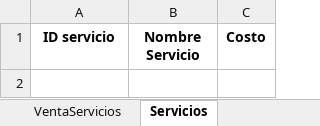
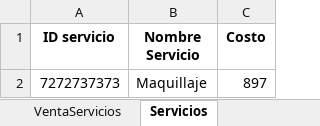
Before and after one commit to C-Sebastian-M/GLAM_MAKEUP_STORE, an Excel workbook: registros.xlsx, sheet Servicios, drawn as a sheet; values as stored, in another font and other column widths than the file's, no borders; the diff names each change by its address in the sheet, - before the commit and + after, or states it on an @@ line.

```diff
--- a/registros.xlsx (sheet Servicios)
+++ b/registros.xlsx (sheet Servicios)
+row 2: 7272737373 | Maquillaje | 897
```
Also changed, not shown: sheet VentaProductos, sheet Productos, sheet Clientes, 2 other files.
